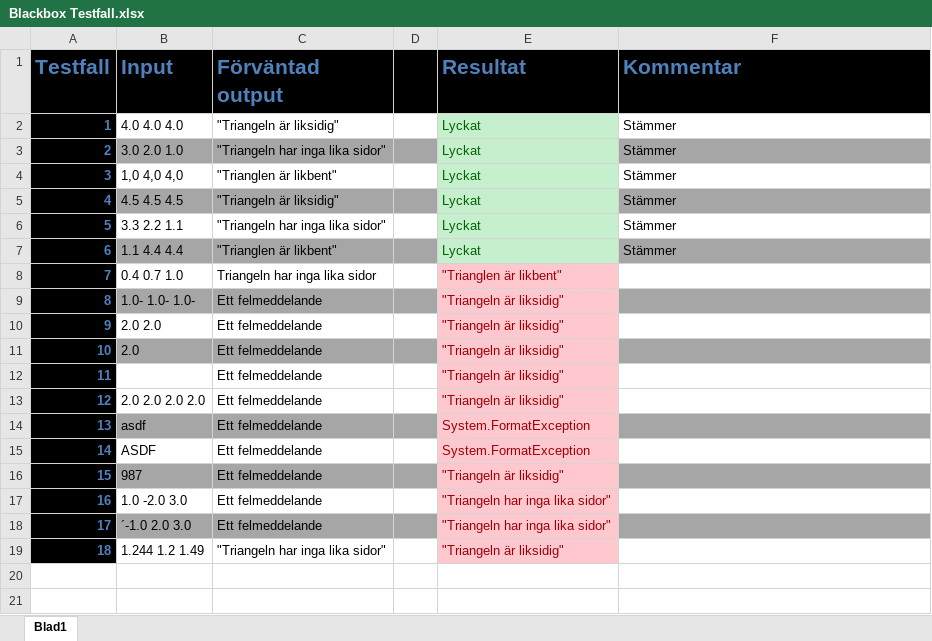
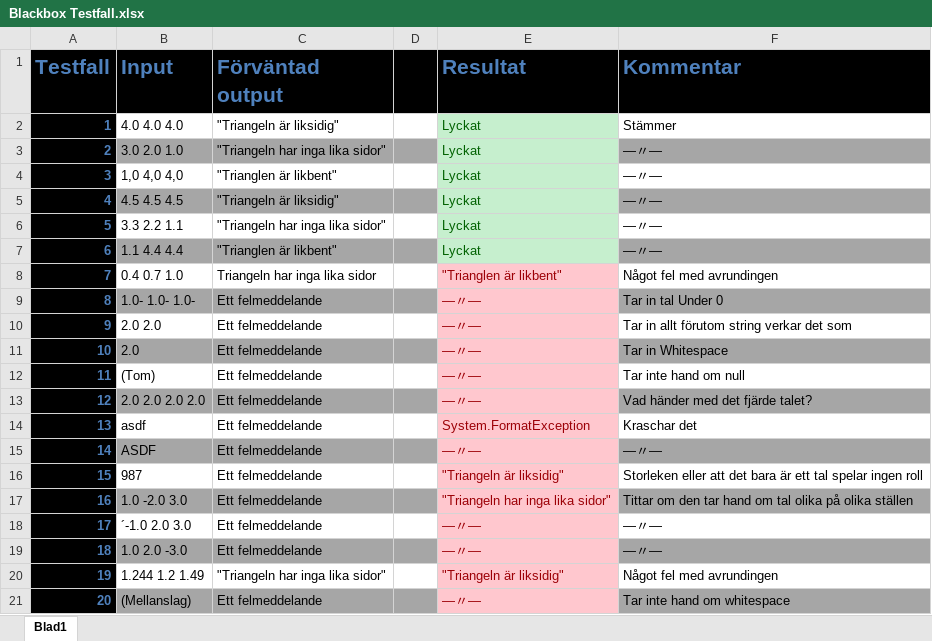
Before and after one commit to kf222dh/Uppgift-1, an Excel workbook: Blackbox Testfall.xlsx, sheet Blad1, drawn as a sheet; values as stored, in another font and other column widths than the file's, no borders; removed rows and columns are numbered as before the commit, all else as after; the diff names each change by its address in the sheet, - before the commit and + after, or states it on an @@ line.

Commit message:
Rapport kvar sen whitebox

```diff
--- a/Blackbox Testfall.xlsx (sheet Blad1)
+++ b/Blackbox Testfall.xlsx (sheet Blad1)
-F3:F7 (Kommentar): Stämmer
+F3:F7 (Kommentar): —〃—
-F8 (Kommentar): (empty)
+F8 (Kommentar): Något fel med avrundingen
-E9:E11 (Resultat): "Triangeln är liksidig"
+E9:E11 (Resultat): —〃—
-F9 (Kommentar): (empty)
+F9 (Kommentar): Tar in tal Under 0
-F10 (Kommentar): (empty)
+F10 (Kommentar): Tar in allt förutom string verkar det som
-F11 (Kommentar): (empty)
+F11 (Kommentar): Tar in Whitespace
-row 12: 11 |  | Ett felmeddelande |  | "Triangeln är liksidig"
+row 12: 11 | (Tom) | Ett felmeddelande |  | —〃— | Tar inte hand om null
-B13:D13 fill: none
+B13:D13 fill: #A6A6A6
-E13 (Resultat): "Triangeln är liksidig"
+E13 (Resultat): —〃—
-F13 (Kommentar): (empty)
+F13 (Kommentar): Vad händer med det fjärde talet?
-F13 fill: none
+F13 fill: #A6A6A6
-B14:D14 fill: #A6A6A6
+B14:D14 fill: none
-F14 (Kommentar): (empty)
+F14 (Kommentar): Kraschar det
-F14 fill: #A6A6A6
+F14 fill: none
-B15:D15 fill: none
+B15:D15 fill: #A6A6A6
-E15 (Resultat): System.FormatException
+E15 (Resultat): —〃—
-F15 (Kommentar): (empty)
+F15 (Kommentar): —〃—
-F15 fill: none
+F15 fill: #A6A6A6
-B16:D16 fill: #A6A6A6
+B16:D16 fill: none
-F16 (Kommentar): (empty)
+F16 (Kommentar): Storleken eller att det bara är ett tal spelar ingen roll
-F16 fill: #A6A6A6
+F16 fill: none
-B17:D17 fill: none
+B17:D17 fill: #A6A6A6
-F17 (Kommentar): (empty)
+F17 (Kommentar): Tittar om den tar hand om tal olika på olika ställen
-F17 fill: none
+F17 fill: #A6A6A6
-B18:D18 fill: #A6A6A6
+B18:D18 fill: none
-E18 (Resultat): "Triangeln har inga lika sidor"
+E18 (Resultat): —〃—
-F18 (Kommentar): (empty)
+F18 (Kommentar): —〃—
-F18 fill: #A6A6A6
+F18 fill: none
+row 19: 18 | 1.0 2.0 -3.0 | Ett felmeddelande |  | —〃— | —〃—
@@ column A (Testfall) renumbered in row 20 @@
-F20 (Kommentar): (empty)
+F20 (Kommentar): Något fel med avrundingen
+row 21: 20 | (Mellanslag) | Ett felmeddelande |  | —〃— | Tar inte hand om whitespace
```
